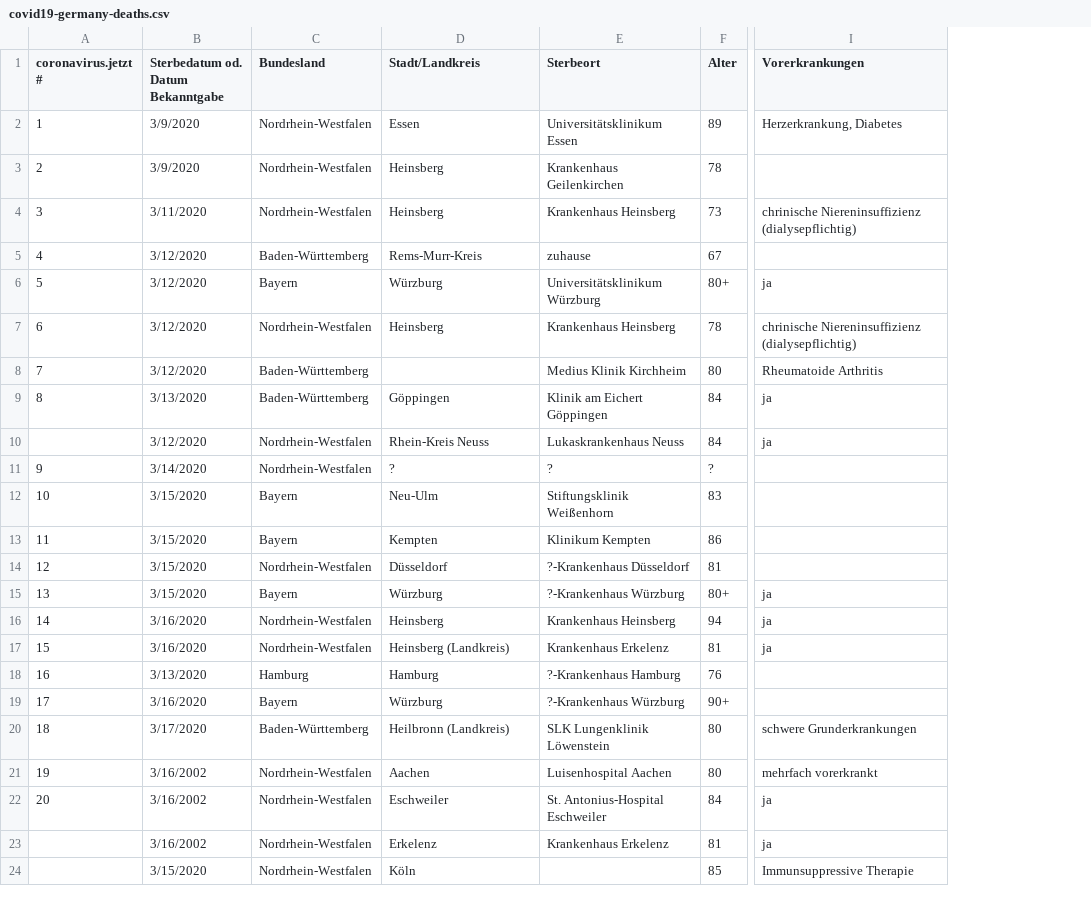
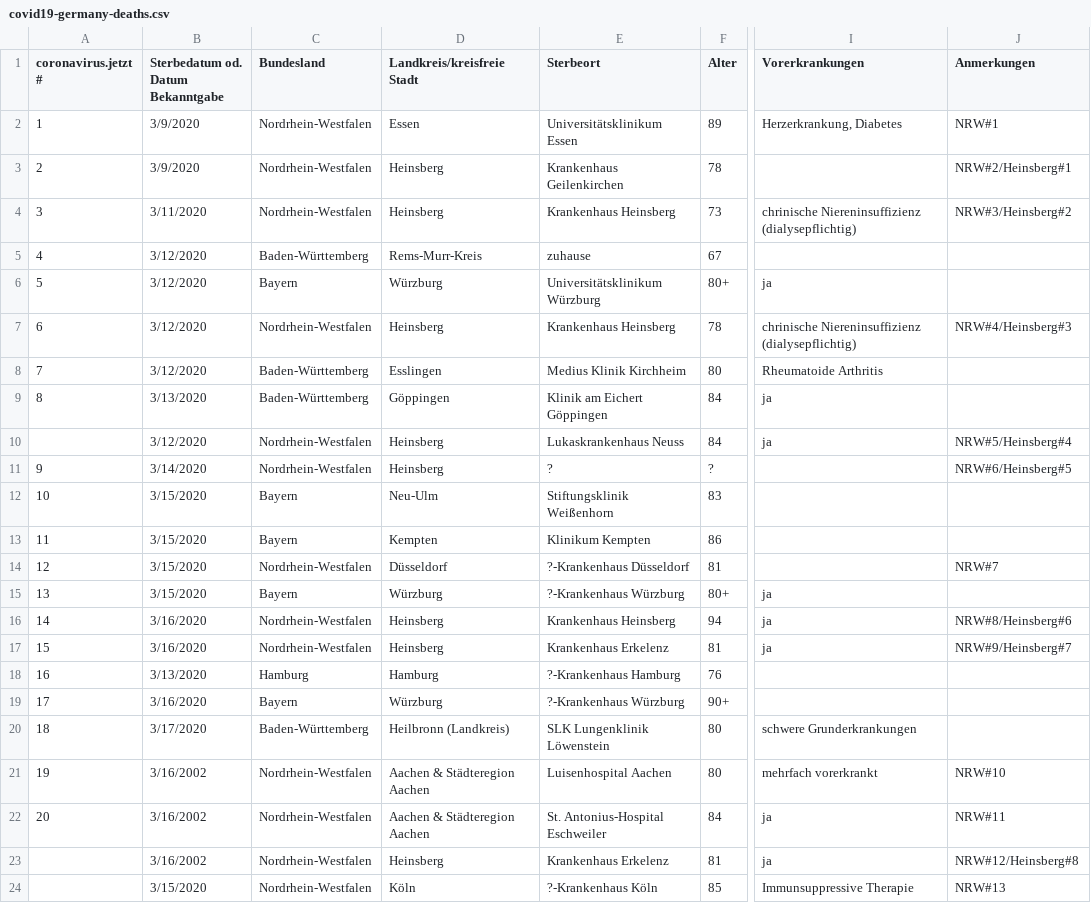
Before and after one commit to sphr2k/COVID19, a CSV file: covid19-germany-deaths.csv, drawn as a sheet; only a part is shown, gaps mark what is left out; the diff names each change by its address in the sheet, - before the commit and + after, or states it on an @@ line.

Commit message:
Add files via upload

```diff
--- a/covid19-germany-deaths.csv
+++ b/covid19-germany-deaths.csv
+column J (Anmerkungen), rows 2-24: NRW#1 | NRW#2/Heinsberg#1 | NRW#3/Heinsberg#2 |  |  | NRW#4/Heinsberg#3 |  |  | NRW#5/Heinsberg#4 | NRW#6/Heinsberg#5 |  |  | NRW#7 |  | NRW#8/Heinsberg#6 | NRW#9/Heinsberg#7 |  |  |  | NRW#10 | NRW#11 | NRW#12/Heinsberg#8 | NRW#13
-D1: Stadt/Landkreis
+D1: Landkreis/kreisfreie Stadt
-D8 (Landkreis/kreisfreie Stadt): (empty)
+D8 (Landkreis/kreisfreie Stadt): Esslingen
-D10 (Landkreis/kreisfreie Stadt): Rhein-Kreis Neuss
+D10 (Landkreis/kreisfreie Stadt): Heinsberg
-D11 (Landkreis/kreisfreie Stadt): ?
+D11 (Landkreis/kreisfreie Stadt): Heinsberg
-D17 (Landkreis/kreisfreie Stadt): Heinsberg (Landkreis)
+D17 (Landkreis/kreisfreie Stadt): Heinsberg
-D21 (Landkreis/kreisfreie Stadt): Aachen
+D21 (Landkreis/kreisfreie Stadt): Aachen & Städteregion Aachen
-D22 (Landkreis/kreisfreie Stadt): Eschweiler
+D22 (Landkreis/kreisfreie Stadt): Aachen & Städteregion Aachen
-D23 (Landkreis/kreisfreie Stadt): Erkelenz
+D23 (Landkreis/kreisfreie Stadt): Heinsberg
-E24 (Sterbeort): (empty)
+E24 (Sterbeort): ?-Krankenhaus Köln
```
